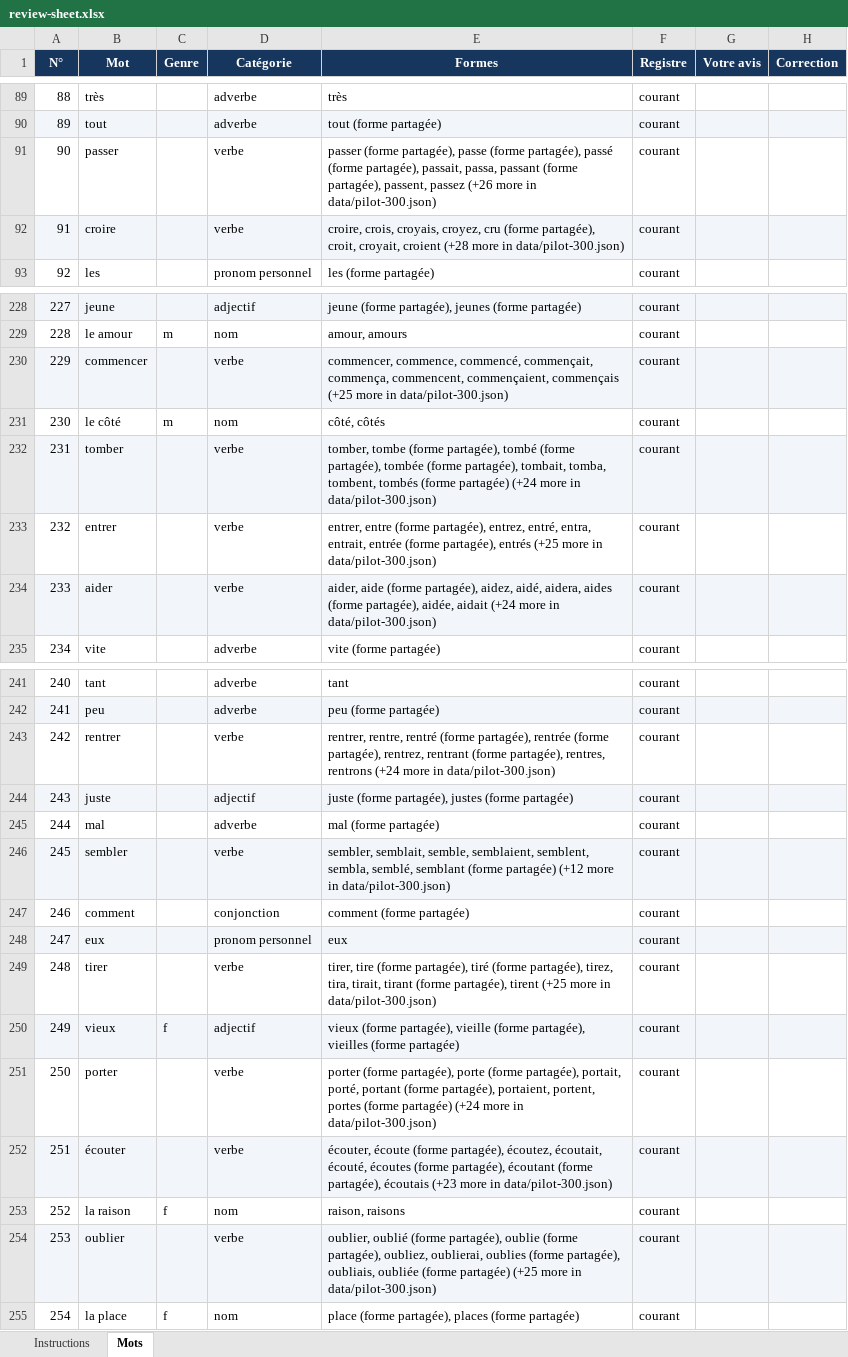
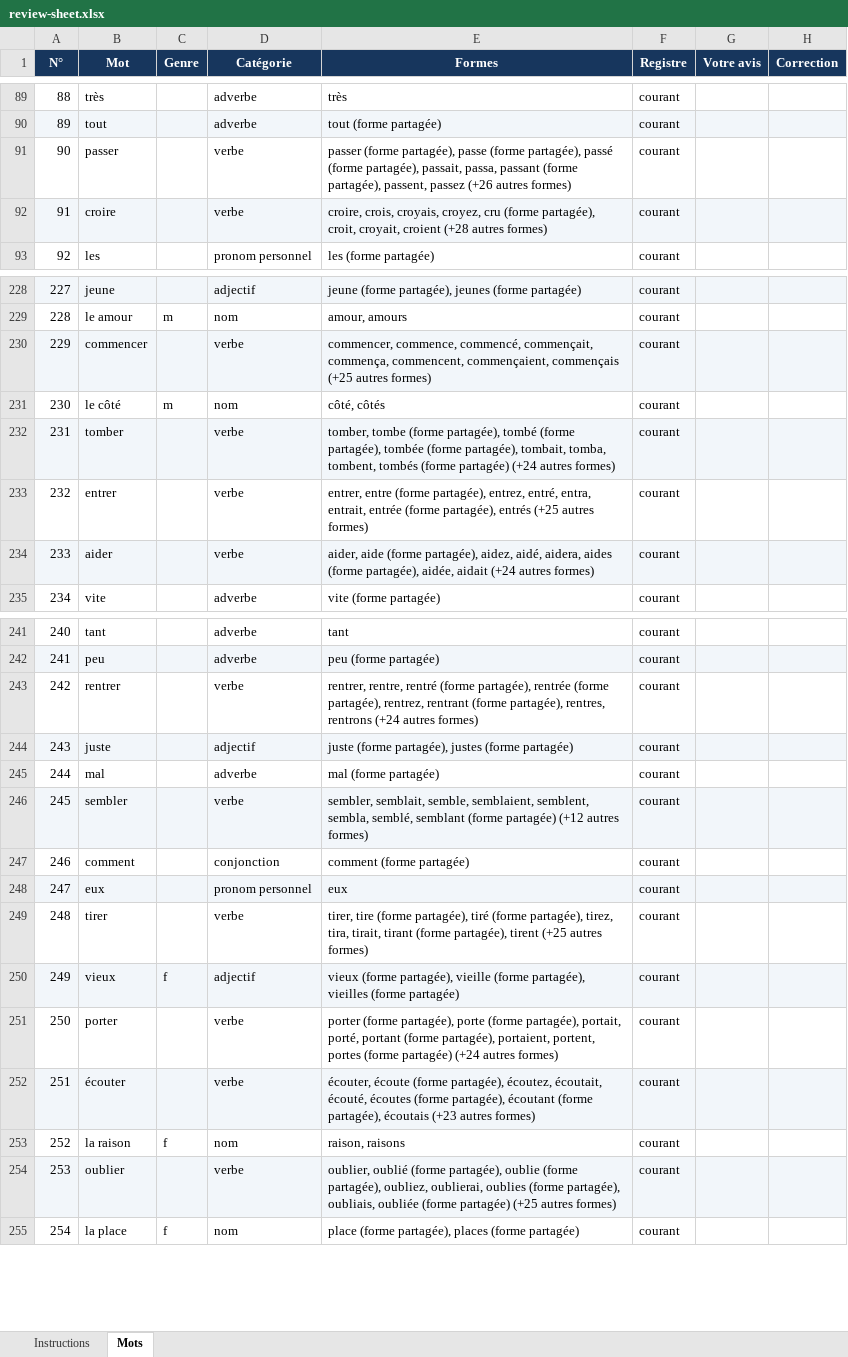
Before and after one commit to oyetayo4real-rgb/french-engine-data, an Excel workbook: data/review-sheet.xlsx, sheet Mots, drawn as a sheet; only a part is shown, gaps mark what is left out; values as stored, in another font and other column widths than the file's, no borders; the diff covers the shown part only; the diff names each change by its address in the sheet, - before the commit and + after, or states it on an @@ line.

```diff
--- a/data/review-sheet.xlsx (sheet Mots)
+++ b/data/review-sheet.xlsx (sheet Mots)
-E91 (Formes): …passez (+26 more in data/pilot-300.json)
+E91 (Formes): …passez (+26 autres formes)
-E92 (Formes): …croient (+28 more in data/pilot-300.json)
+E92 (Formes): …croient (+28 autres formes)
-E230 (Formes): …commençais (+25 more in data/pilot-300.json)
+E230 (Formes): …commençais (+25 autres formes)
-E232 (Formes): …partagée) (+24 more in data/pilot-300.json)
+E232 (Formes): …partagée) (+24 autres formes)
-E233 (Formes): …entrés (+25 more in data/pilot-300.json)
+E233 (Formes): …entrés (+25 autres formes)
-E234 (Formes): …aidait (+24 more in data/pilot-300.json)
+E234 (Formes): …aidait (+24 autres formes)
-E243 (Formes): …rentrons (+24 more in data/pilot-300.json)
+E243 (Formes): …rentrons (+24 autres formes)
-E246 (Formes): …partagée) (+12 more in data/pilot-300.json)
+E246 (Formes): …partagée) (+12 autres formes)
-E249 (Formes): …tirent (+25 more in data/pilot-300.json)
+E249 (Formes): …tirent (+25 autres formes)
-E251 (Formes): …partagée) (+24 more in data/pilot-300.json)
+E251 (Formes): …partagée) (+24 autres formes)
-E252 (Formes): …écoutais (+23 more in data/pilot-300.json)
+E252 (Formes): …écoutais (+23 autres formes)
-E254 (Formes): …partagée) (+25 more in data/pilot-300.json)
+E254 (Formes): …partagée) (+25 autres formes)
```
Also changed, not shown: 57 edited cells elsewhere in this sheet.
